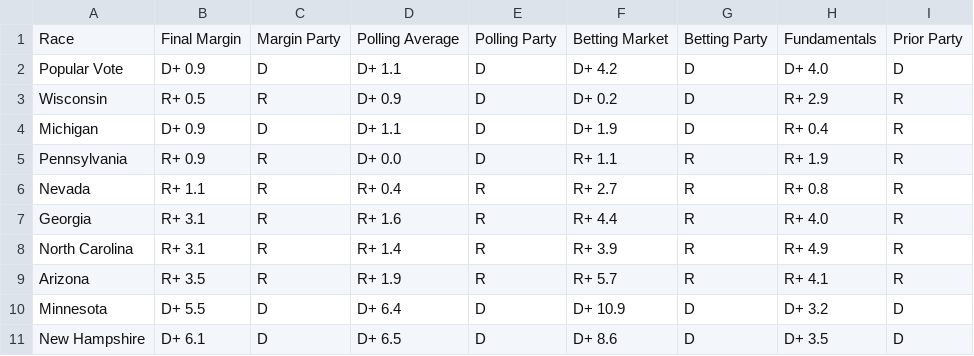
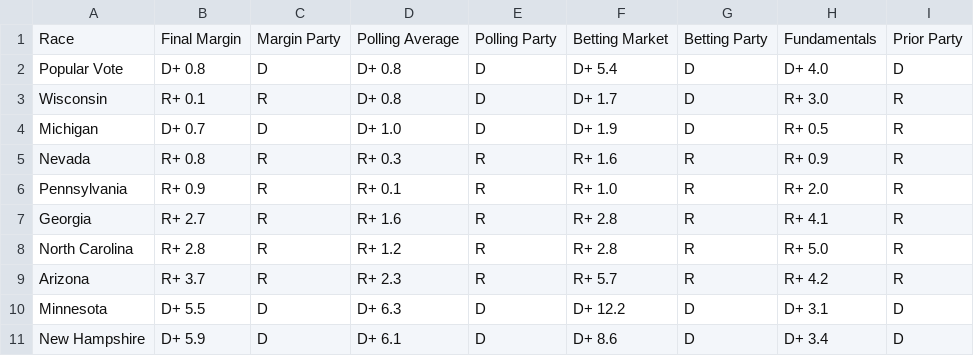
Before and after one commit to TheBreakdownPoint/Election-Prediction-2024, a CSV file: tabledata.csv, drawn as a sheet; only a part is shown; the diff covers the shown part only.

```diff
--- a/tabledata.csv
+++ b/tabledata.csv
@@ -1,11 +1,11 @@
 Race,Final Margin,Margin Party,Polling Average,Polling Party,Betting Market,Betting Party,Fundamentals,Prior Party
-Popular Vote,D+ 0.9,D,D+ 1.1,D,D+ 4.2,D,D+ 4.0,D
-Wisconsin,R+ 0.5,R,D+ 0.9,D,D+ 0.2,D,R+ 2.9,R
-Michigan,D+ 0.9,D,D+ 1.1,D,D+ 1.9,D,R+ 0.4,R
-Pennsylvania,R+ 0.9,R,D+ 0.0,D,R+ 1.1,R,R+ 1.9,R
-Nevada,R+ 1.1,R,R+ 0.4,R,R+ 2.7,R,R+ 0.8,R
-Georgia,R+ 3.1,R,R+ 1.6,R,R+ 4.4,R,R+ 4.0,R
-North Carolina,R+ 3.1,R,R+ 1.4,R,R+ 3.9,R,R+ 4.9,R
-Arizona,R+ 3.5,R,R+ 1.9,R,R+ 5.7,R,R+ 4.1,R
-Minnesota,D+ 5.5,D,D+ 6.4,D,D+ 10.9,D,D+ 3.2,D
-New Hampshire,D+ 6.1,D,D+ 6.5,D,D+ 8.6,D,D+ 3.5,D
+Popular Vote,D+ 0.8,D,D+ 0.8,D,D+ 5.4,D,D+ 4.0,D
+Wisconsin,R+ 0.1,R,D+ 0.8,D,D+ 1.7,D,R+ 3.0,R
+Michigan,D+ 0.7,D,D+ 1.0,D,D+ 1.9,D,R+ 0.5,R
+Nevada,R+ 0.8,R,R+ 0.3,R,R+ 1.6,R,R+ 0.9,R
+Pennsylvania,R+ 0.9,R,R+ 0.1,R,R+ 1.0,R,R+ 2.0,R
+Georgia,R+ 2.7,R,R+ 1.6,R,R+ 2.8,R,R+ 4.1,R
+North Carolina,R+ 2.8,R,R+ 1.2,R,R+ 2.8,R,R+ 5.0,R
+Arizona,R+ 3.7,R,R+ 2.3,R,R+ 5.7,R,R+ 4.2,R
+Minnesota,D+ 5.5,D,D+ 6.3,D,D+ 12.2,D,D+ 3.1,D
+New Hampshire,D+ 5.9,D,D+ 6.1,D,D+ 8.6,D,D+ 3.4,D
```
Also changed, not shown: 2 added rows, 2 removed rows and 19 edited cells elsewhere in this file, electoralmap.csv, electoralmapnotossup.csv, 7 other files.
